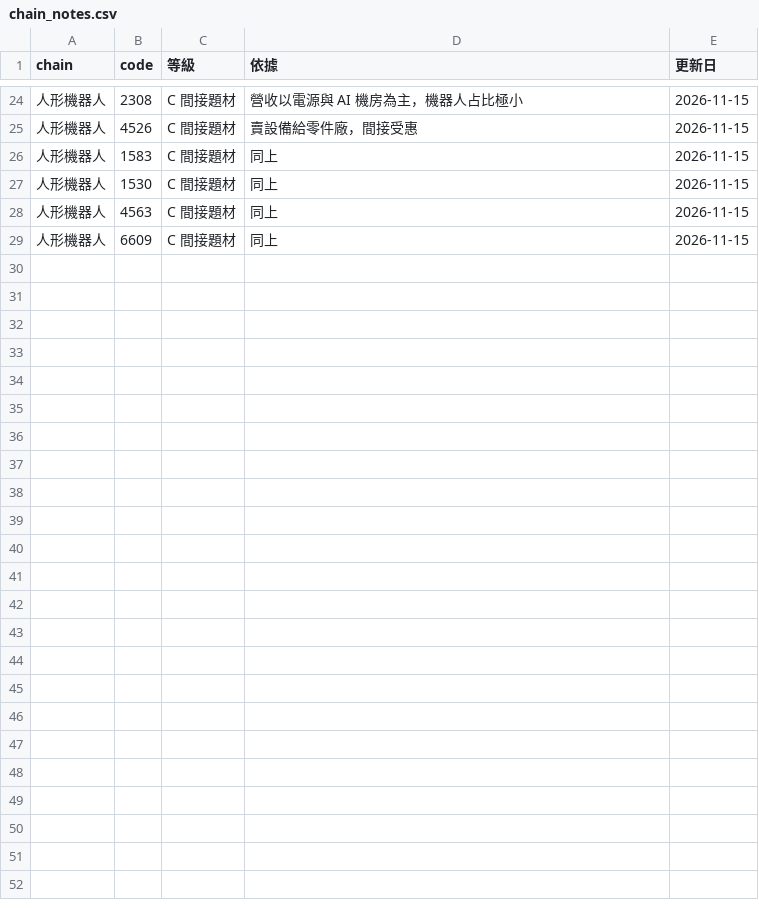
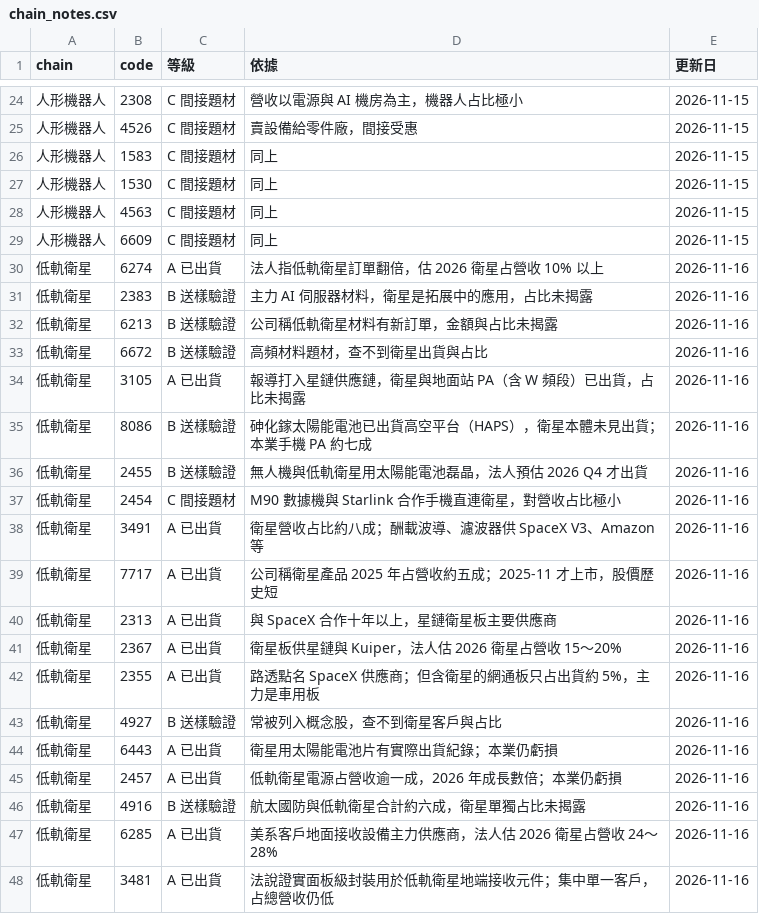
Before and after one commit to gelu27/Stock-lab, a CSV file: data/chain_notes.csv, drawn as a sheet; only a part is shown, gaps mark what is left out; the diff covers the shown part only.

```diff
--- a/data/chain_notes.csv
+++ b/data/chain_notes.csv
@@ -29 +29,20 @@ chain,code,等級,依據,更新日
 人形機器人,6609,C 間接題材,同上,2026-11-15
+低軌衛星,6274,A 已出貨,法人指低軌衛星訂單翻倍，估 2026 衛星占營收 10% 以上,2026-11-16
+低軌衛星,2383,B 送樣驗證,主力 AI 伺服器材料，衛星是拓展中的應用，占比未揭露,2026-11-16
+低軌衛星,6213,B 送樣驗證,公司稱低軌衛星材料有新訂單，金額與占比未揭露,2026-11-16
+低軌衛星,6672,B 送樣驗證,高頻材料題材，查不到衛星出貨與占比,2026-11-16
+低軌衛星,3105,A 已出貨,報導打入星鏈供應鏈，衛星與地面站 PA（含 W 頻段）已出貨，占比未揭露,2026-11-16
+低軌衛星,8086,B 送樣驗證,砷化鎵太陽能電池已出貨高空平台（HAPS），衛星本體未見出貨；本業手機 PA 約七成,2026-11-16
+低軌衛星,2455,B 送樣驗證,無人機與低軌衛星用太陽能電池磊晶，法人預估 2026 Q4 才出貨,2026-11-16
+低軌衛星,2454,C 間接題材,M90 數據機與 Starlink 合作手機直連衛星，對營收占比極小,2026-11-16
+低軌衛星,3491,A 已出貨,衛星營收占比約八成；酬載波導、濾波器供 SpaceX V3、Amazon 等,2026-11-16
+低軌衛星,7717,A 已出貨,公司稱衛星產品 2025 年占營收約五成；2025-11 才上市，股價歷史短,2026-11-16
+低軌衛星,2313,A 已出貨,與 SpaceX 合作十年以上，星鏈衛星板主要供應商,2026-11-16
+低軌衛星,2367,A 已出貨,衛星板供星鏈與 Kuiper，法人估 2026 衛星占營收 15～20%,2026-11-16
+低軌衛星,2355,A 已出貨,路透點名 SpaceX 供應商；但含衛星的網通板只占出貨約 5%，主力是車用板,2026-11-16
+低軌衛星,4927,B 送樣驗證,常被列入概念股，查不到衛星客戶與占比,2026-11-16
+低軌衛星,6443,A 已出貨,衛星用太陽能電池片有實際出貨紀錄；本業仍虧損,2026-11-16
+低軌衛星,2457,A 已出貨,低軌衛星電源占營收逾一成，2026 年成長數倍；本業仍虧損,2026-11-16
+低軌衛星,4916,B 送樣驗證,航太國防與低軌衛星合計約六成，衛星單獨占比未揭露,2026-11-16
+低軌衛星,6285,A 已出貨,美系客戶地面接收設備主力供應商，法人估 2026 衛星占營收 24～28%,2026-11-16
+低軌衛星,3481,A 已出貨,法說證實面板級封裝用於低軌衛星地端接收元件；集中單一客戶，占總營收仍低,2026-11-16
```
Also changed, not shown: 9 added rows elsewhere in this file, data/concepts.csv, data/supply_chain.csv, 3 other files.
